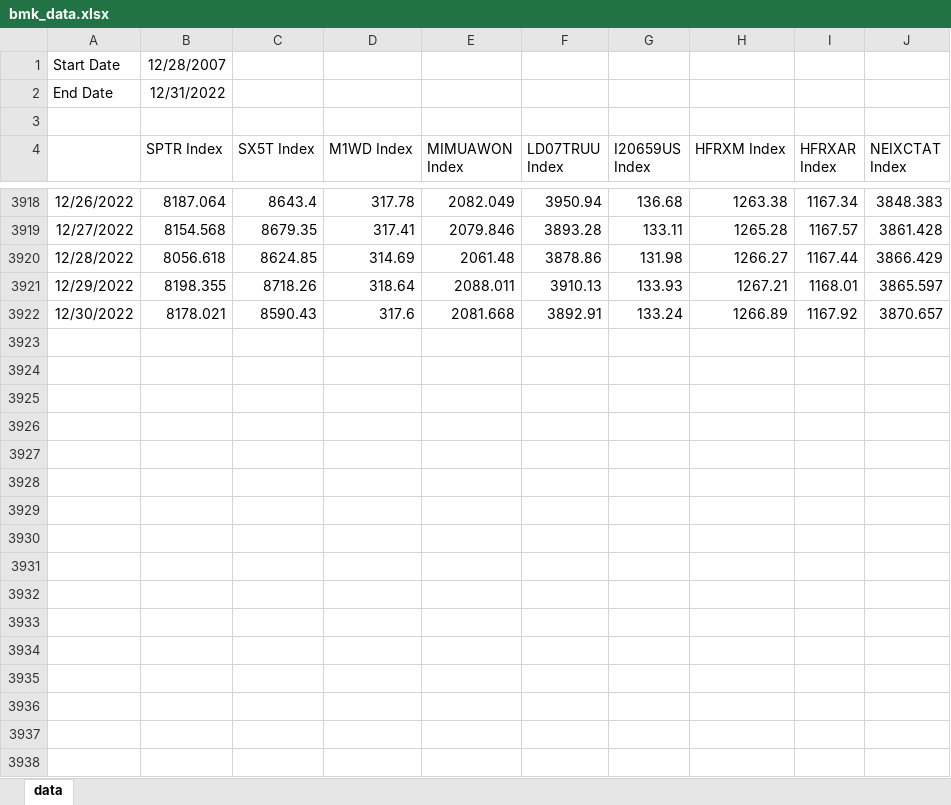
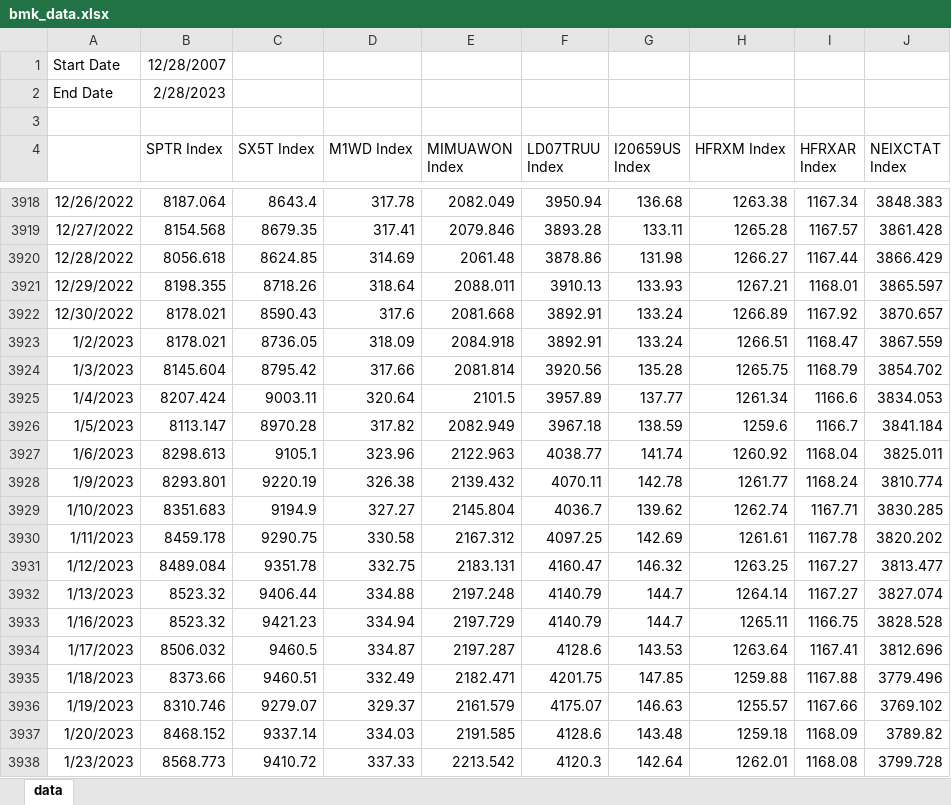
Before and after one commit to pforjoeUPS/RMP, an Excel workbook: EquityHedging/data/update_data/bmk_data.xlsx, sheet data, drawn as a sheet; only a part is shown, gaps mark what is left out; values as stored, in another font and other column widths than the file's, no borders; the diff covers the shown part only; the diff names each change by its address in the sheet, - before the commit and + after, or states it on an @@ line.

Commit message:
Update bmk_data.xlsx

```diff
--- a/EquityHedging/data/update_data/bmk_data.xlsx (sheet data)
+++ b/EquityHedging/data/update_data/bmk_data.xlsx (sheet data)
-B2 (SPTR Index): 12/31/2022
+B2 (SPTR Index): 2/28/2023
+row 3923: 1/2/2023 | 8178.021 | 8736.05 | 318.09 | 2084.918 | 3892.91 | 133.24 | 1266.51 | 1168.47 | 3867.559
+row 3924: 1/3/2023 | 8145.604 | 8795.42 | 317.66 | 2081.814 | 3920.56 | 135.28 | 1265.75 | 1168.79 | 3854.702
+row 3925: 1/4/2023 | 8207.424 | 9003.11 | 320.64 | 2101.5 | 3957.89 | 137.77 | 1261.34 | 1166.6 | 3834.053
+row 3926: 1/5/2023 | 8113.147 | 8970.28 | 317.82 | 2082.949 | 3967.18 | 138.59 | 1259.6 | 1166.7 | 3841.184
+row 3927: 1/6/2023 | 8298.613 | 9105.1 | 323.96 | 2122.963 | 4038.77 | 141.74 | 1260.92 | 1168.04 | 3825.011
+row 3928: 1/9/2023 | 8293.801 | 9220.19 | 326.38 | 2139.432 | 4070.11 | 142.78 | 1261.77 | 1168.24 | 3810.774
+row 3929: 1/10/2023 | 8351.683 | 9194.9 | 327.27 | 2145.804 | 4036.7 | 139.62 | 1262.74 | 1167.71 | 3830.285
+row 3930: 1/11/2023 | 8459.178 | 9290.75 | 330.58 | 2167.312 | 4097.25 | 142.69 | 1261.61 | 1167.78 | 3820.202
+row 3931: 1/12/2023 | 8489.084 | 9351.78 | 332.75 | 2183.131 | 4160.47 | 146.32 | 1263.25 | 1167.27 | 3813.477
+row 3932: 1/13/2023 | 8523.32 | 9406.44 | 334.88 | 2197.248 | 4140.79 | 144.7 | 1264.14 | 1167.27 | 3827.074
+row 3933: 1/16/2023 | 8523.32 | 9421.23 | 334.94 | 2197.729 | 4140.79 | 144.7 | 1265.11 | 1166.75 | 3828.528
+row 3934: 1/17/2023 | 8506.032 | 9460.5 | 334.87 | 2197.287 | 4128.6 | 143.53 | 1263.64 | 1167.41 | 3812.696
+row 3935: 1/18/2023 | 8373.66 | 9460.51 | 332.49 | 2182.471 | 4201.75 | 147.85 | 1259.88 | 1167.88 | 3779.496
+row 3936: 1/19/2023 | 8310.746 | 9279.07 | 329.37 | 2161.579 | 4175.07 | 146.63 | 1255.57 | 1167.66 | 3769.102
+row 3937: 1/20/2023 | 8468.152 | 9337.14 | 334.03 | 2191.585 | 4128.6 | 143.48 | 1259.18 | 1168.09 | 3789.82
+row 3938: 1/23/2023 | 8568.773 | 9410.72 | 337.33 | 2213.542 | 4120.3 | 142.64 | 1262.01 | 1168.08 | 3799.728
```
Also changed, not shown: 26 added rows elsewhere in this sheet, formulas that keep their value.
